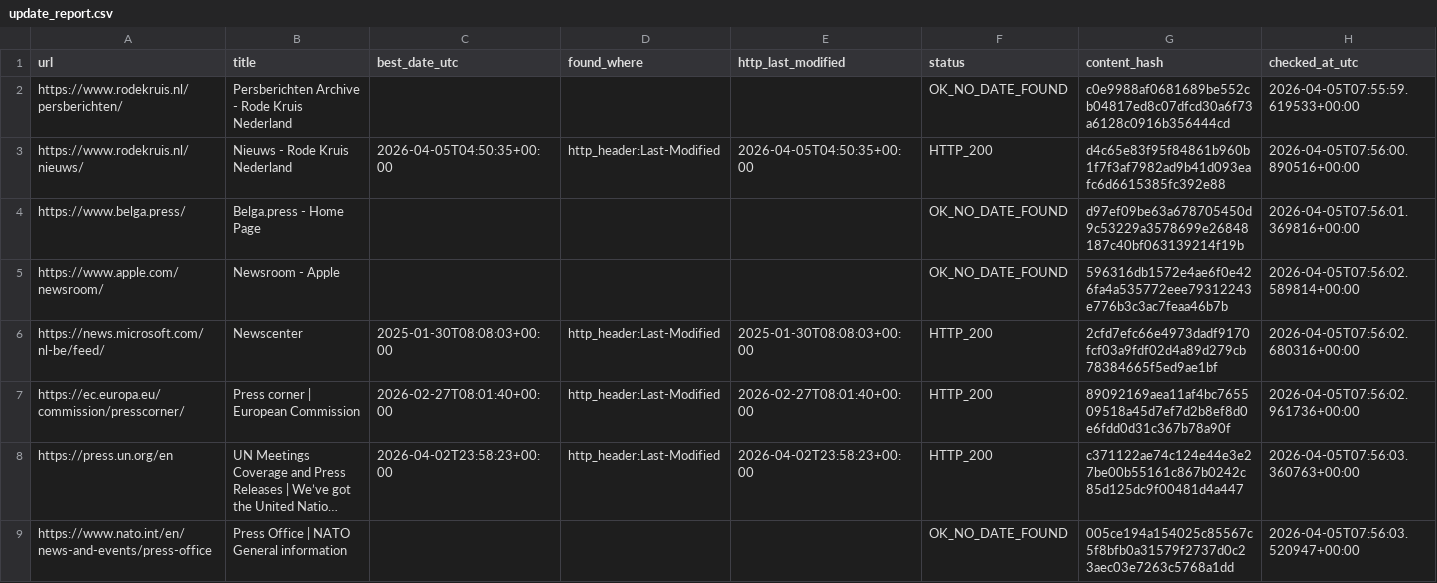
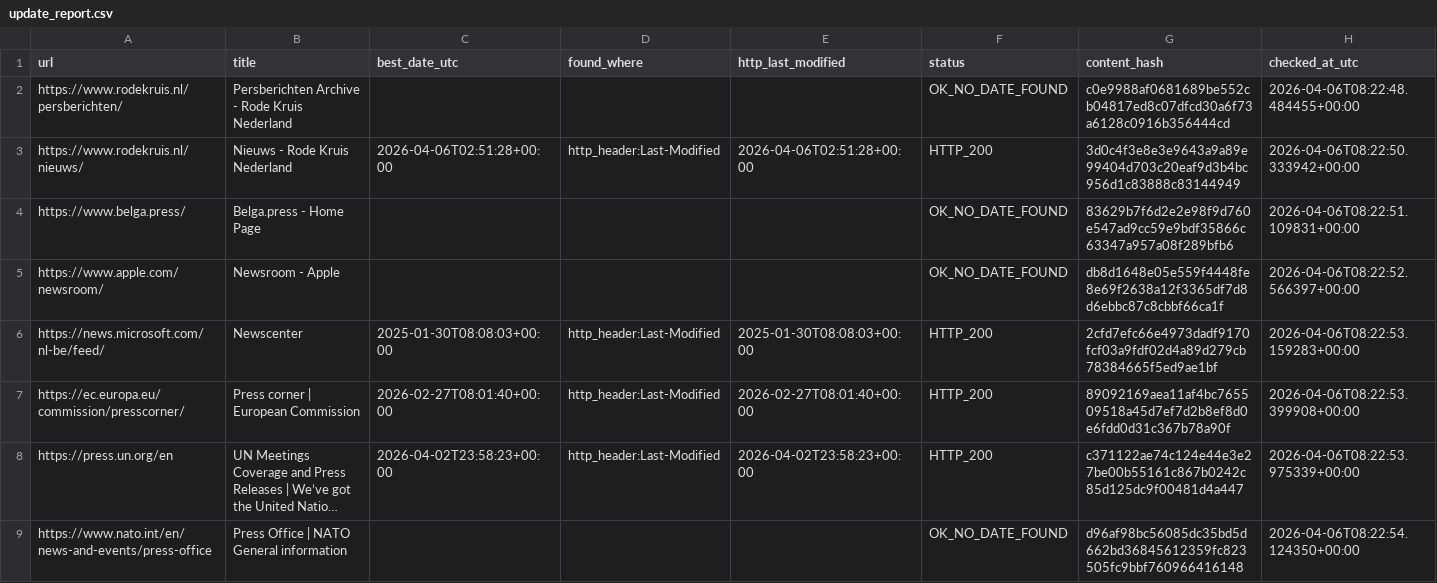
Before and after one commit to yonike2005-cell/Update-checker, a CSV file: output/update_report.csv, drawn as a sheet; only a part is shown; long unchanged cells end in …; the diff covers the shown part only; the diff names each change by its address in the sheet, - before the commit and + after, or states it on an @@ line.

```diff
--- a/output/update_report.csv
+++ b/output/update_report.csv
-H2 (checked_at_utc): 2026-04-05T07:55:59.619533+00:00
+H2 (checked_at_utc): 2026-04-06T08:22:48.484455+00:00
-C3 (best_date_utc): 2026-04-05T04:50:35+00:00
+C3 (best_date_utc): 2026-04-06T02:51:28+00:00
-E3 (http_last_modified): 2026-04-05T04:50:35+00:00
+E3 (http_last_modified): 2026-04-06T02:51:28+00:00
-G3 (content_hash): d4c65e83f95f84861b960b1f7f3af7982ad9b41d093eafc6d6615385fc392e88
+G3 (content_hash): 3d0c4f3e8e3e9643a9a89e99404d703c20eaf9d3b4bc956d1c83888c83144949
-H3 (checked_at_utc): 2026-04-05T07:56:00.890516+00:00
+H3 (checked_at_utc): 2026-04-06T08:22:50.333942+00:00
-G4 (content_hash): d97ef09be63a678705450d9c53229a3578699e26848187c40bf063139214f19b
+G4 (content_hash): 83629b7f6d2e2e98f9d760e547ad9cc59e9bdf35866c63347a957a08f289bfb6
-H4 (checked_at_utc): 2026-04-05T07:56:01.369816+00:00
+H4 (checked_at_utc): 2026-04-06T08:22:51.109831+00:00
-G5 (content_hash): 596316db1572e4ae6f0e426fa4a535772eee79312243e776b3c3ac7feaa46b7b
+G5 (content_hash): db8d1648e05e559f4448fe8e69f2638a12f3365df7d8d6ebbc87c8cbbf66ca1f
-H5 (checked_at_utc): 2026-04-05T07:56:02.589814+00:00
+H5 (checked_at_utc): 2026-04-06T08:22:52.566397+00:00
-H6 (checked_at_utc): 2026-04-05T07:56:02.680316+00:00
+H6 (checked_at_utc): 2026-04-06T08:22:53.159283+00:00
-H7 (checked_at_utc): 2026-04-05T07:56:02.961736+00:00
+H7 (checked_at_utc): 2026-04-06T08:22:53.399908+00:00
-H8 (checked_at_utc): 2026-04-05T07:56:03.360763+00:00
+H8 (checked_at_utc): 2026-04-06T08:22:53.975339+00:00
-G9 (content_hash): 005ce194a154025c85567c5f8bfb0a31579f2737d0c23aec03e7263c5768a1dd
+G9 (content_hash): d96af98bc56085dc35bd5d662bd36845612359fc823505fc9bbf760966416148
-H9 (checked_at_utc): 2026-04-05T07:56:03.520947+00:00
+H9 (checked_at_utc): 2026-04-06T08:22:54.124350+00:00
```
Also changed, not shown: 19 edited cells elsewhere in this file.
